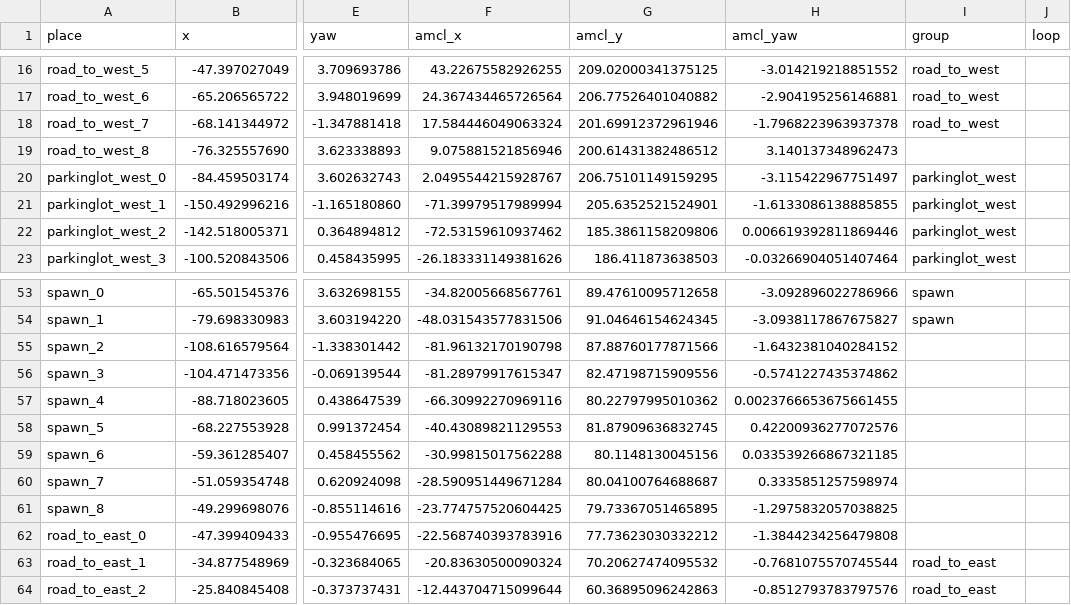
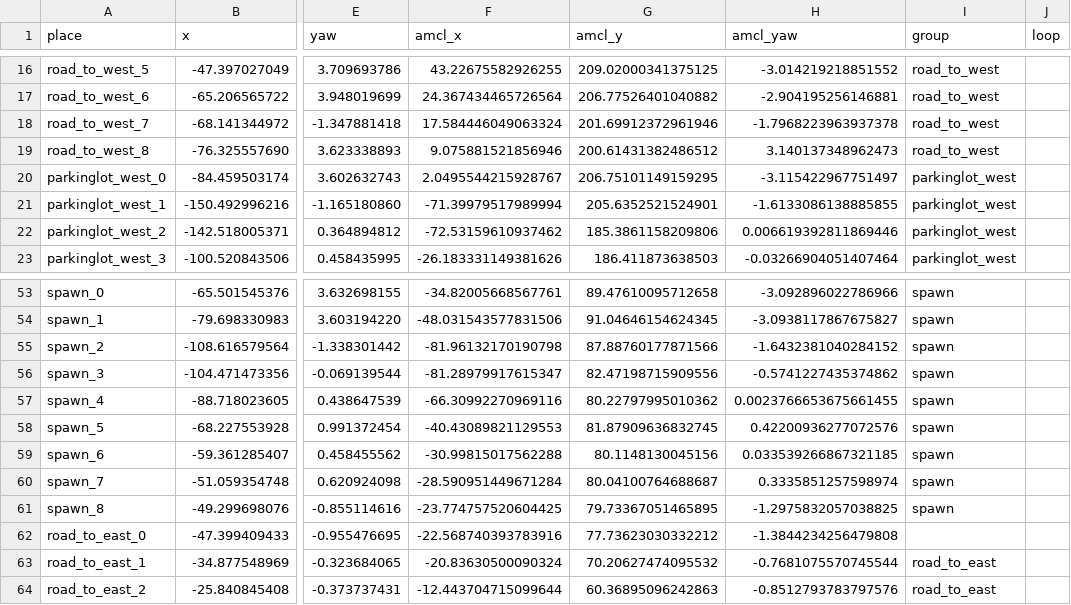
Before and after one commit to Lobbeb/Master_Thesis, a CSV file: maps/waypoints_baylands_groups.csv, drawn as a sheet; only a part is shown, gaps mark what is left out; the diff names each change by its address in the sheet, - before the commit and + after, or states it on an @@ line.

Commit message:
synced waypoints

```diff
--- a/maps/waypoints_baylands_groups.csv
+++ b/maps/waypoints_baylands_groups.csv
-I19 (group): (empty)
+I19 (group): road_to_west
-I55:I61 (group): (empty)
+I55:I61 (group): spawn
```
Also changed, not shown: 7 other files.
